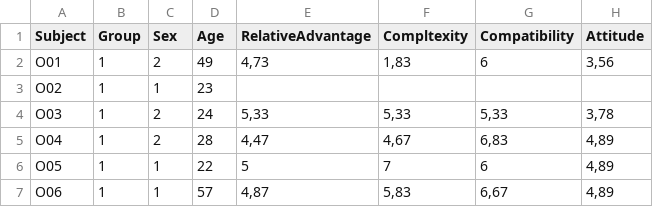
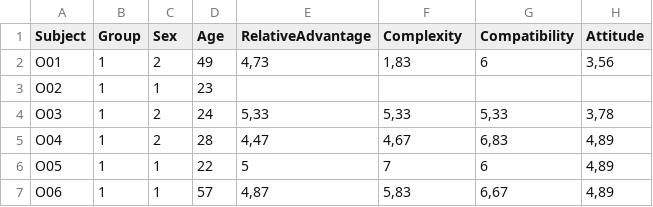
Before and after one commit to carinaufer/DataAnalysisVisualization, a CSV file: Dataset_AnaVis.csv, drawn as a sheet; only a part is shown; the diff names each change by its address in the sheet, - before the commit and + after, or states it on an @@ line.

```diff
--- a/Dataset_AnaVis.csv
+++ b/Dataset_AnaVis.csv
-F1: Compltexity
+F1: Complexity
```
Also changed, not shown: 1 other file.
